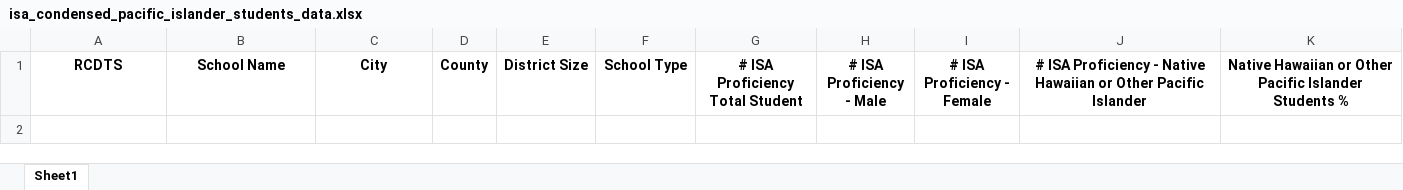
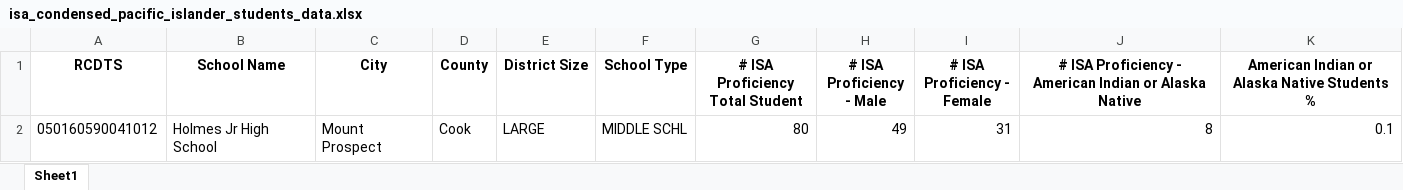
Before and after one commit to Taleb88/Illinois_School_Test_Scores, an Excel workbook: isa_condensed_pacific_islander_students_data.xlsx, sheet Sheet1, drawn as a sheet; values as stored, in another font and other column widths than the file's, no borders; the diff names each change by its address in the sheet, - before the commit and + after, or states it on an @@ line.

```diff
--- a/isa_condensed_pacific_islander_students_data.xlsx (sheet Sheet1)
+++ b/isa_condensed_pacific_islander_students_data.xlsx (sheet Sheet1)
-J1: …Proficiency - Native Hawaiian or Other Pacific Islander
+J1: …Proficiency - American Indian or Alaska Native
-K1: Native Hawaiian or Other Pacific Islander Students %
+K1: American Indian or Alaska Native Students %
+row 2: 050160590041012 | Holmes Jr High School | Mount Prospect | Cook | LARGE | MIDDLE SCHL | 80 | 49 | 31 | 8 | 0.1
```
Also changed, not shown: discipline_condensed.xlsx, incident_numbers_reported.xlsx, 34 other files.
